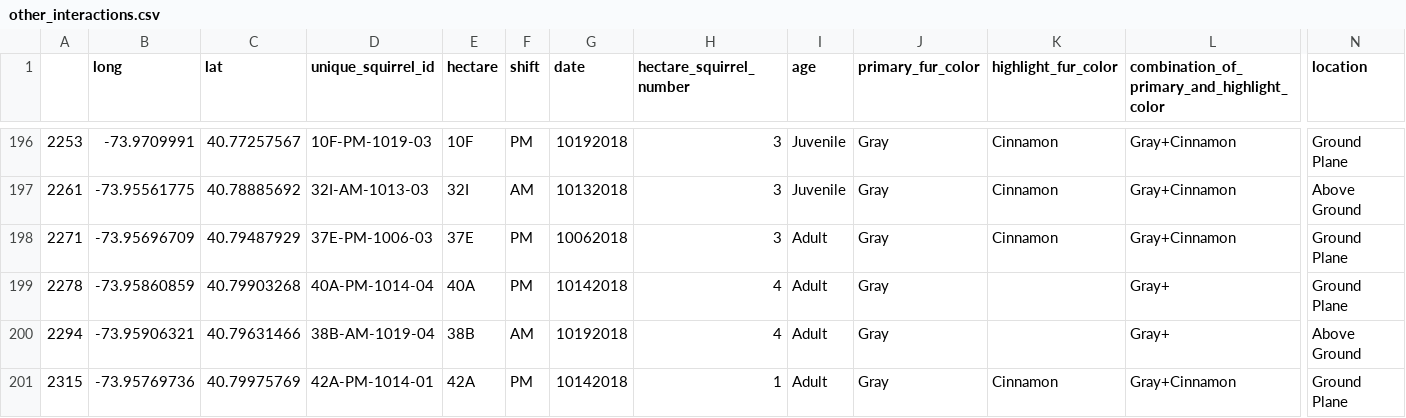
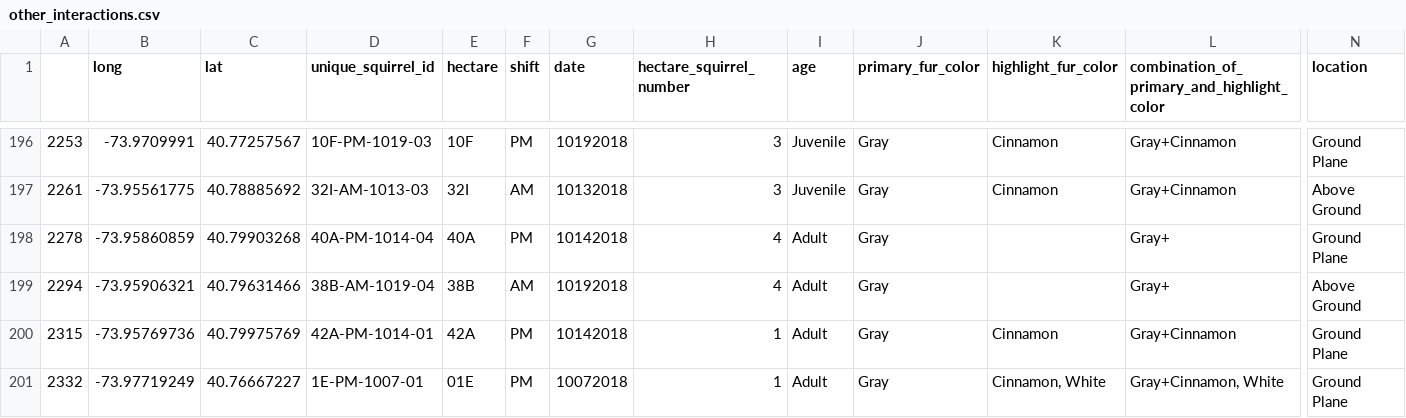
Before and after one commit to teachjanderson/nyc_squirrels, a CSV file: Resources/other_interactions.csv, drawn as a sheet; only a part is shown, gaps mark what is left out; the shorter side is filled out with more unchanged rows; rows hold the shown columns only; the diff names each change by its address in the sheet, - before the commit and + after, or states it on an @@ line.

```diff
--- a/Resources/other_interactions.csv
+++ b/Resources/other_interactions.csv
-row 198: 2271 | -73.95696709 | 40.79487929 | 37E-PM-1006-03 | 37E | PM | 10062018 | 3 | Adult | Gray | Cinnamon | Gray+Cinnamon | Ground Plane
```
Also changed, not shown: 2 other files.
